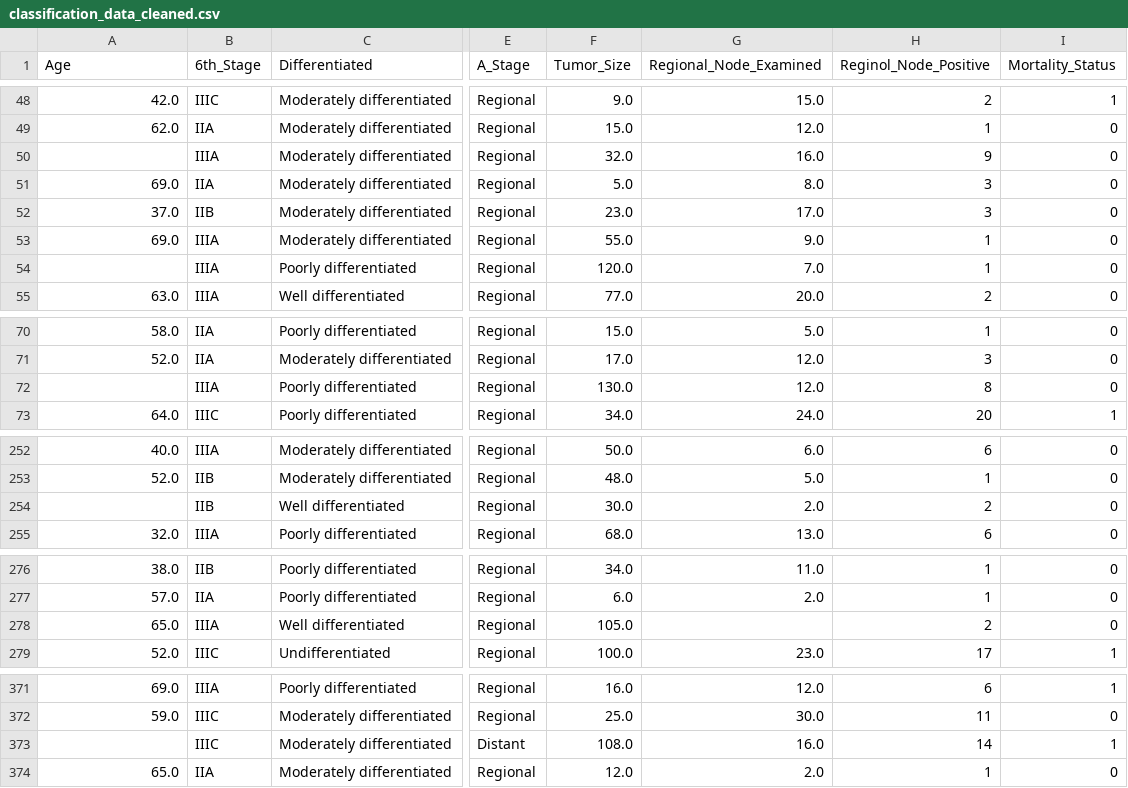
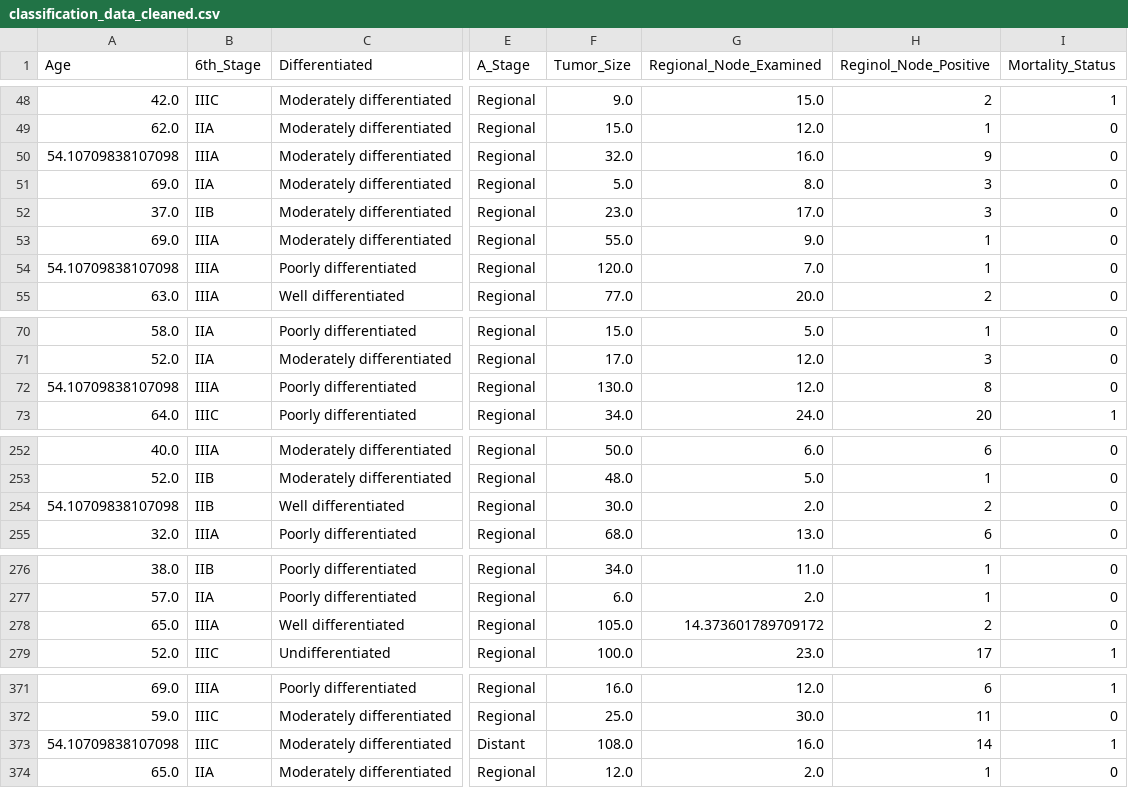
Before and after one commit to yasandu0505/breast-cancer-detection, a CSV file: classification_data_cleaned.csv, drawn as a sheet; only a part is shown, gaps mark what is left out; the diff covers the shown part only; the diff names each change by its address in the sheet, - before the commit and + after, or states it on an @@ line.

Commit message:
feat: update breast_cancer notebook with execution count and data cleaning

```diff
--- a/classification_data_cleaned.csv
+++ b/classification_data_cleaned.csv
-A50 (Age): (empty)
+A50 (Age): 54.10709838107098
-A54 (Age): (empty)
+A54 (Age): 54.10709838107098
-A72 (Age): (empty)
+A72 (Age): 54.10709838107098
-A254 (Age): (empty)
+A254 (Age): 54.10709838107098
-G278 (Regional_Node_Examined): (empty)
+G278 (Regional_Node_Examined): 14.373601789709172
-A373 (Age): (empty)
+A373 (Age): 54.10709838107098
```
Also changed, not shown: 7 edited cells elsewhere in this file, regression_data_cleaned.csv, 2 other files.
